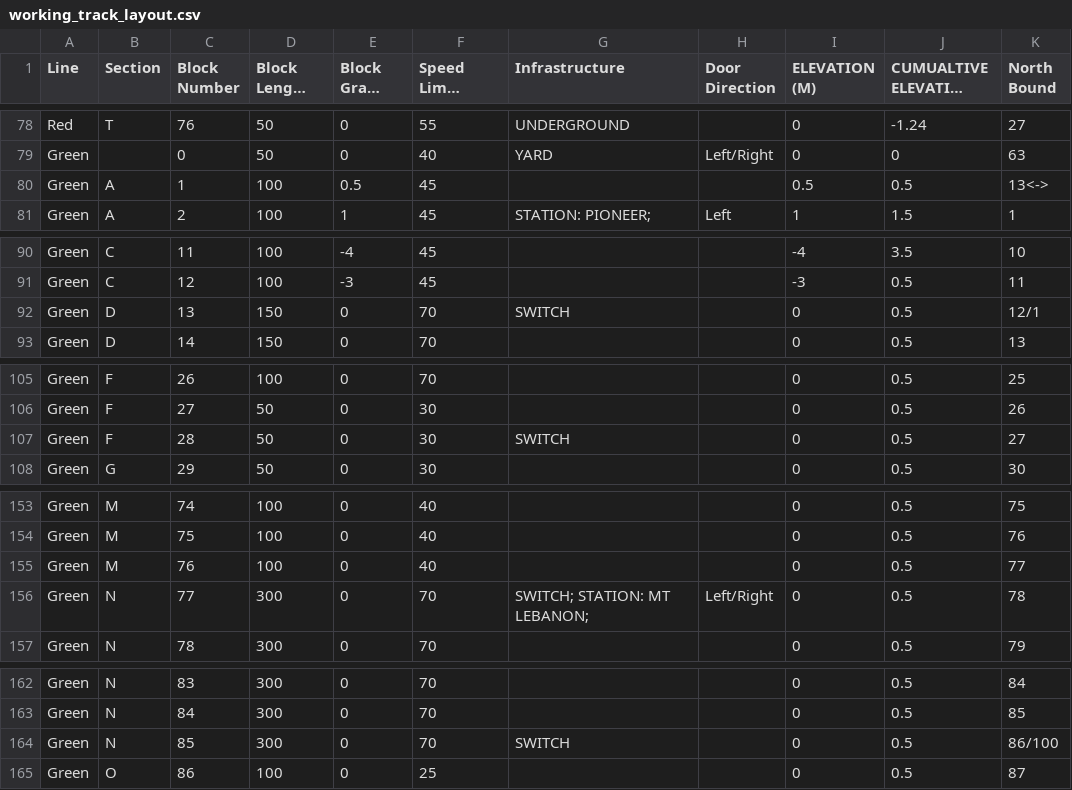
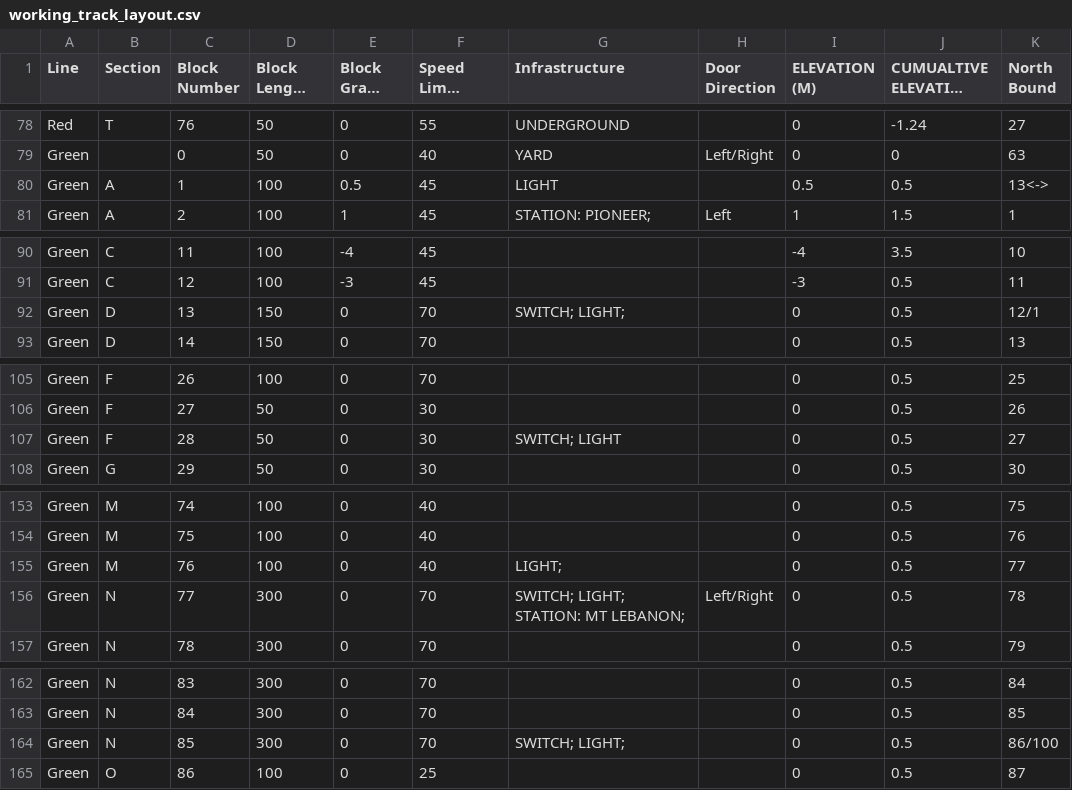
Before and after one commit to map588/trains, a CSV file: src/main/resources/Framework/working_track_layout.csv, drawn as a sheet; only a part is shown, gaps mark what is left out; long unchanged cells end in …; the diff covers the shown part only; the diff names each change by its address in the sheet, - before the commit and + after, or states it on an @@ line.

Commit message:
Added lights to CSV and parser

```diff
--- a/src/main/resources/Framework/working_track_layout.csv
+++ b/src/main/resources/Framework/working_track_layout.csv
-G80 (Infrastructure): (empty)
+G80 (Infrastructure): LIGHT
-G92 (Infrastructure): SWITCH
+G92 (Infrastructure): SWITCH; LIGHT;
-G107 (Infrastructure): SWITCH
+G107 (Infrastructure): SWITCH; LIGHT
-G155 (Infrastructure): (empty)
+G155 (Infrastructure): LIGHT;
-G156 (Infrastructure): SWITCH; STATION: MT LEBANON;
+G156 (Infrastructure): SWITCH; LIGHT; STATION: MT LEBANON;
-G164 (Infrastructure): SWITCH
+G164 (Infrastructure): SWITCH; LIGHT;
```
Also changed, not shown: 2 edited cells elsewhere in this file, 8 other files.
